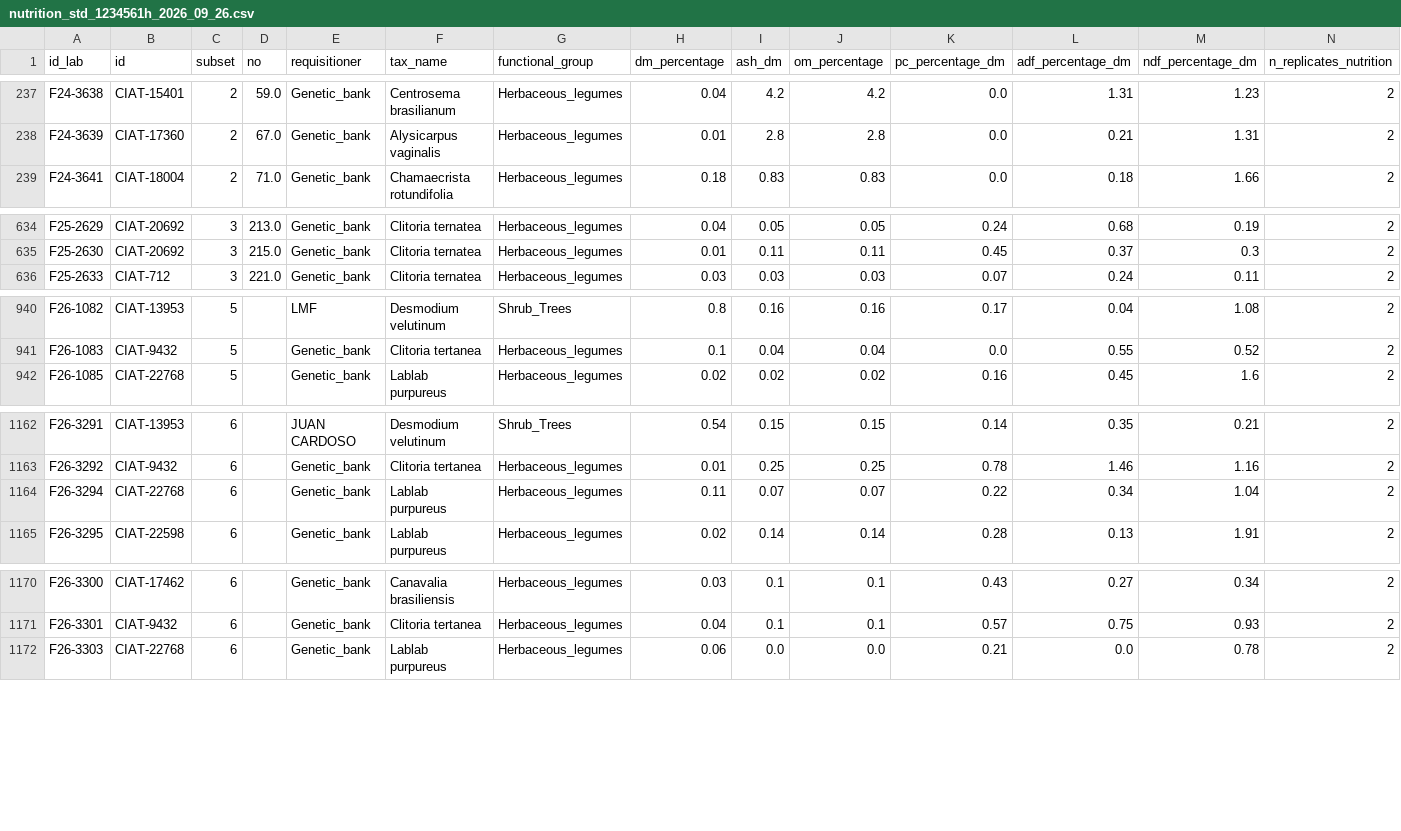
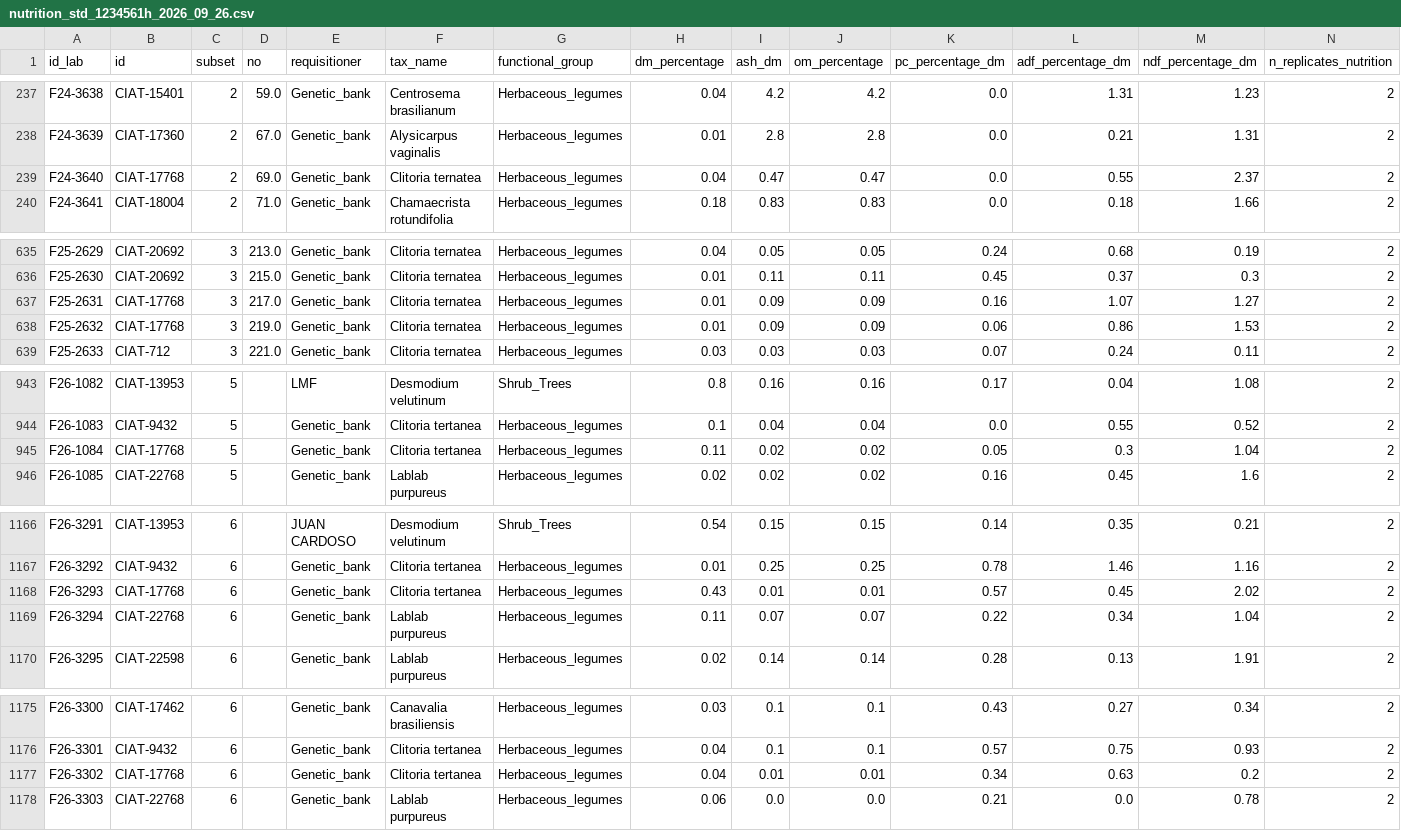
Before and after one commit to maurope/lmf, a CSV file: output/2026_09_26_trial_database_curation/nutrition_std_1234561h_2026_09_26.csv, drawn as a sheet; only a part is shown, gaps mark what is left out; the diff covers the shown part only.

```diff
--- a/output/2026_09_26_trial_database_curation/nutrition_std_1234561h_2026_09_26.csv
+++ b/output/2026_09_26_trial_database_curation/nutrition_std_1234561h_2026_09_26.csv
@@ -238,2 +238,3 @@ F24-3638,CIAT-15401,2,59.0,Genetic_bank,Centrosema brasilianum,Herbaceous_legume
 F24-3639,CIAT-17360,2,67.0,Genetic_bank,Alysicarpus vaginalis,Herbaceous_legumes,0.01,2.8,2.8,0.0,0.21,1.31,2
+F24-3640,CIAT-17768,2,69.0,Genetic_bank,Clitoria ternatea,Herbaceous_legumes,0.04,0.47,0.47,0.0,0.55,2.37,2
 F24-3641,CIAT-18004,2,71.0,Genetic_bank,Chamaecrista rotundifolia,Herbaceous_legumes,0.18,0.83,0.83,0.0,0.18,1.66,2
@@ -635,2 +636,4 @@ F25-2629,CIAT-20692,3,213.0,Genetic_bank,Clitoria ternatea ,Herbaceous_legumes,0
 F25-2630,CIAT-20692,3,215.0,Genetic_bank,Clitoria ternatea ,Herbaceous_legumes,0.01,0.11,0.11,0.45,0.37,0.3,2
+F25-2631,CIAT-17768,3,217.0,Genetic_bank,Clitoria ternatea ,Herbaceous_legumes,0.01,0.09,0.09,0.16,1.07,1.27,2
+F25-2632,CIAT-17768,3,219.0,Genetic_bank,Clitoria ternatea ,Herbaceous_legumes,0.01,0.09,0.09,0.06,0.86,1.53,2
 F25-2633,CIAT-712,3,221.0,Genetic_bank,Clitoria ternatea ,Herbaceous_legumes,0.03,0.03,0.03,0.07,0.24,0.11,2
@@ -941,2 +944,3 @@ F26-1082,CIAT-13953,5,,LMF,Desmodium velutinum,Shrub_Trees,0.8,0.16,0.16,0.17,0.
 F26-1083,CIAT-9432,5,,Genetic_bank,Clitoria tertanea,Herbaceous_legumes,0.1,0.04,0.04,0.0,0.55,0.52,2
+F26-1084,CIAT-17768,5,,Genetic_bank,Clitoria tertanea,Herbaceous_legumes,0.11,0.02,0.02,0.05,0.3,1.04,2
 F26-1085,CIAT-22768,5,,Genetic_bank,Lablab purpureus,Herbaceous_legumes,0.02,0.02,0.02,0.16,0.45,1.6,2
@@ -1163,2 +1167,3 @@ F26-3291,CIAT-13953,6,,JUAN CARDOSO,Desmodium velutinum,Shrub_Trees,0.54,0.15,0.
 F26-3292,CIAT-9432,6,,Genetic_bank,Clitoria tertanea,Herbaceous_legumes,0.01,0.25,0.25,0.78,1.46,1.16,2
+F26-3293,CIAT-17768,6,,Genetic_bank,Clitoria tertanea,Herbaceous_legumes,0.43,0.01,0.01,0.57,0.45,2.02,2
 F26-3294,CIAT-22768,6,,Genetic_bank,Lablab purpureus,Herbaceous_legumes,0.11,0.07,0.07,0.22,0.34,1.04,2
@@ -1171,2 +1176,3 @@ F26-3300,CIAT-17462,6,,Genetic_bank,Canavalia brasiliensis,Herbaceous_legumes,0.
 F26-3301,CIAT-9432,6,,Genetic_bank,Clitoria tertanea,Herbaceous_legumes,0.04,0.1,0.1,0.57,0.75,0.93,2
+F26-3302,CIAT-17768,6,,Genetic_bank,Clitoria tertanea,Herbaceous_legumes,0.04,0.01,0.01,0.34,0.63,0.2,2
 F26-3303,CIAT-22768,6,,Genetic_bank,Lablab purpureus,Herbaceous_legumes,0.06,0.0,0.0,0.21,0.0,0.78,2
```
Also changed, not shown: 2 added rows elsewhere in this file, output/2026_09_26_trial_database_curation/nutrition_complete_subsets_1234561h_2026_09_26.csv, 12 other files.
